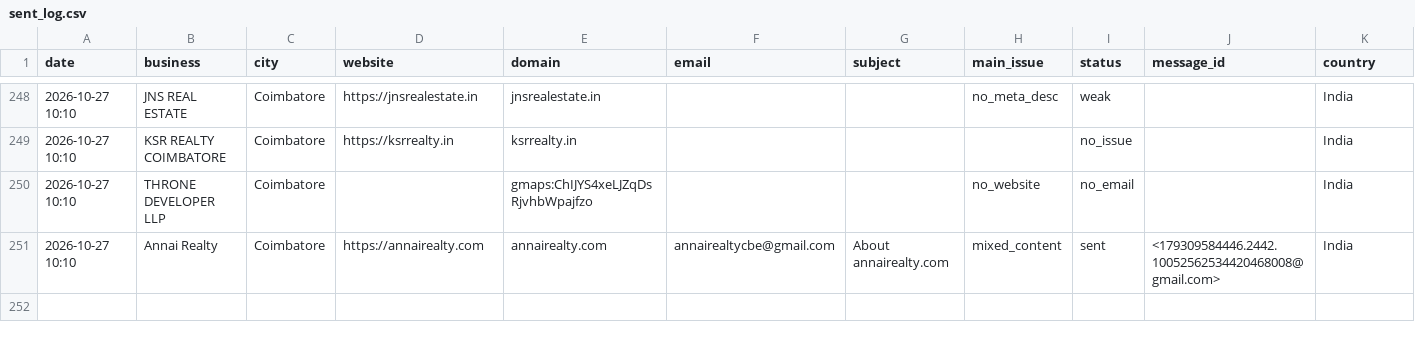
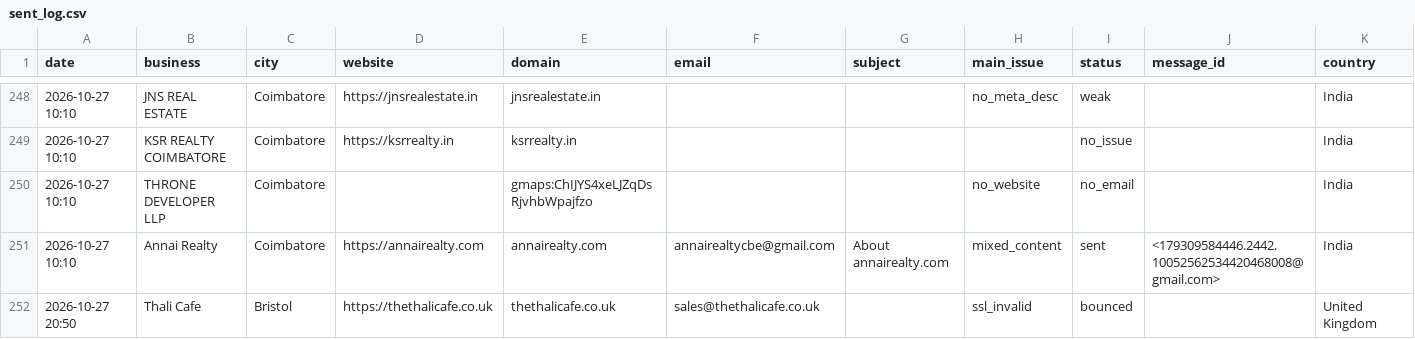
Before and after one commit to Mythesis002/AgentMailor, a CSV file: sent_log.csv, drawn as a sheet; only a part is shown, gaps mark what is left out.

Commit message:
chore: update logs

```diff
--- a/sent_log.csv
+++ b/sent_log.csv
@@ -251 +251,2 @@ date,business,city,website,domain,email,subject,main_issue,status,message_id,cou
 2026-10-27 10:10,Annai Realty,Coimbatore,https://annairealty.com,annairealty.com,annairealtycbe@gmail.com,About annairealty.com,mixed_content,sent,<179309584446.2442.10052562534420468008@gmail.com>,India
+2026-10-27 20:50,Thali Cafe,Bristol,https://thethalicafe.co.uk,thethalicafe.co.uk,sales@thethalicafe.co.uk,,ssl_invalid,bounced,,United Kingdom
```
